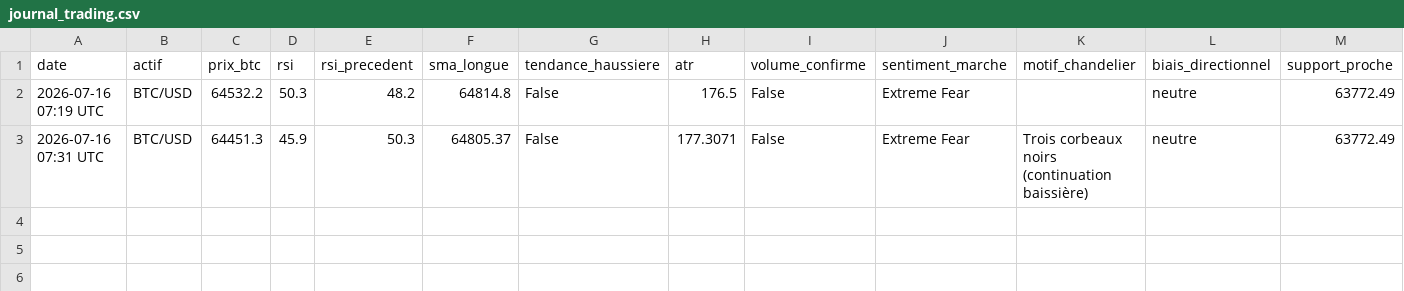
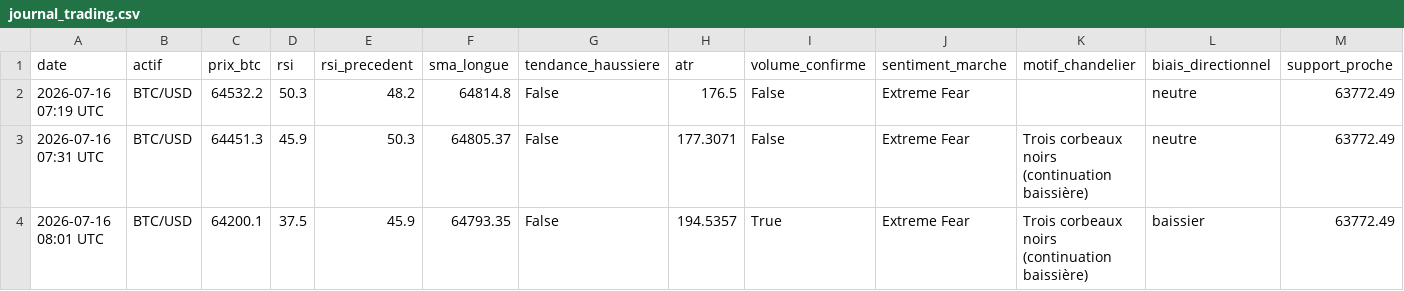
Before and after one commit to ohnonpaslui/Bot-Trading-v2, a CSV file: journal_trading.csv, drawn as a sheet; only a part is shown; rows hold the shown columns only; the diff names each change by its address in the sheet, - before the commit and + after, or states it on an @@ line.

```diff
--- a/journal_trading.csv
+++ b/journal_trading.csv
+row 4: 2026-07-16 08:01 UTC | BTC/USD | 64200.1 | 37.5 | 45.9 | 64793.35 | False | 194.5357 | True | Extreme Fear | Trois corbeaux noirs (continuation baissière) | baissier | 63772.49
```
Also changed, not shown: journal_trading_ETHUSD.csv, journal_trading_XBTEUR.csv.
